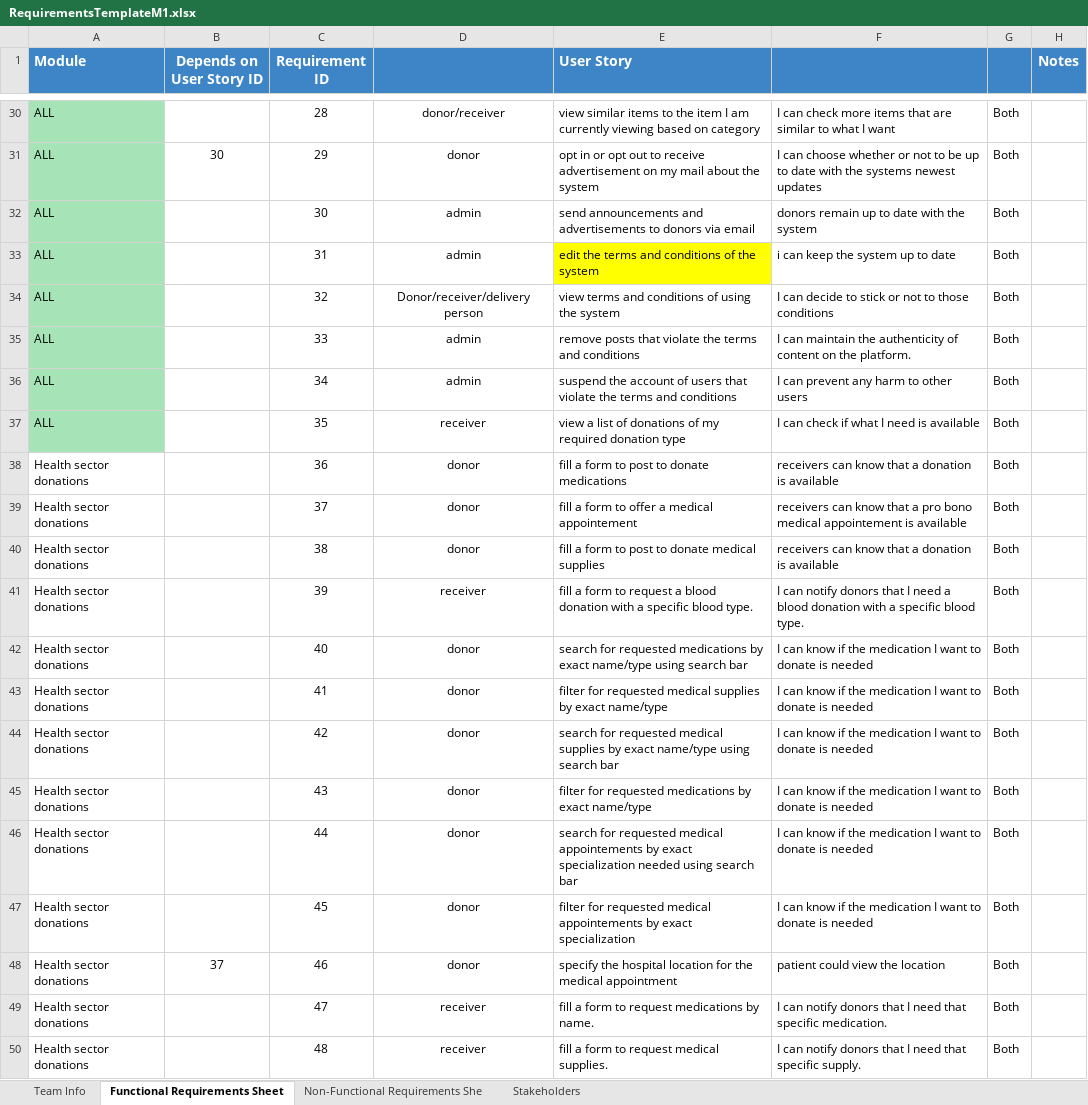
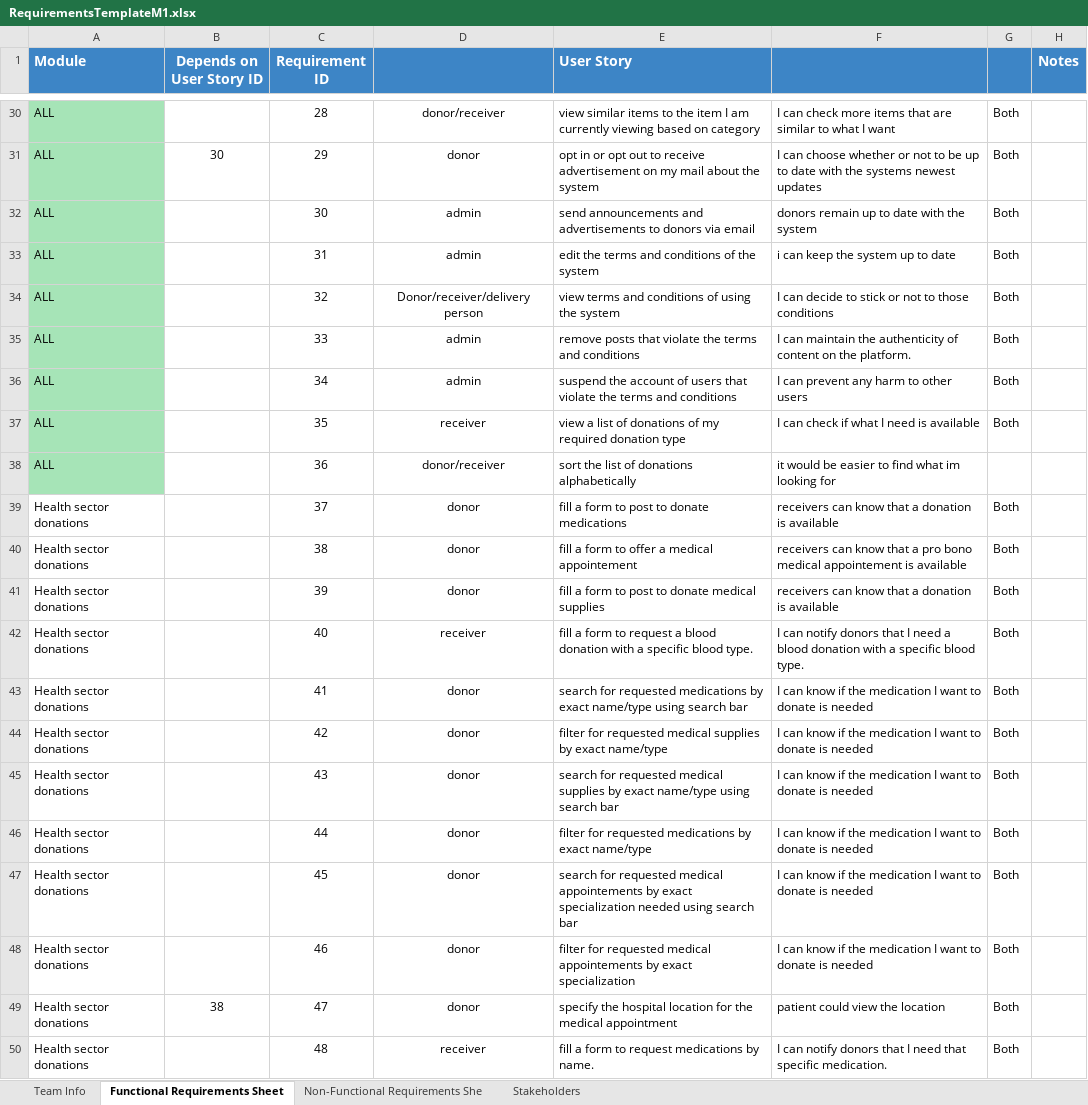
Before and after one commit to Ashez6/ashez, an Excel workbook: RequirementsTemplateM1.xlsx, sheet Functional Requirements Sheet, drawn as a sheet; only a part is shown, gaps mark what is left out; values as stored, in another font and other column widths than the file's, no borders; the diff covers the shown part only; the diff names each change by its address in the sheet, - before the commit and + after, or states it on an @@ line.

Commit message:
minor changes

```diff
--- a/RequirementsTemplateM1.xlsx (sheet Functional Requirements Sheet)
+++ b/RequirementsTemplateM1.xlsx (sheet Functional Requirements Sheet)
-E33 fill: #FFFF00
+E33 fill: none
-A38 (Module): Health sector donations
+A38 (Module): ALL
-A38 fill: none
+A38 fill: #A6E4B7
-D38: donor
+D38: donor/receiver
-E38 (User Story): fill a form to post to donate medications
+E38 (User Story): sort the list of donations alphabetically
-F38: receivers can know that a donation is available
+F38: it would be easier to find what im looking for
-G38: Both
+G38: (empty)
-E39 (User Story): fill a form to offer a medical appointement
+E39 (User Story): fill a form to post to donate medications
-F39: …that a pro bono medical appointement is available
+F39: …that a donation is available
-E40 (User Story): fill a form to post to donate medical supplies
+E40 (User Story): fill a form to offer a medical appointement
-F40: …that a donation is available
+F40: …that a pro bono medical appointement is available
-D41: receiver
+D41: donor
-E41 (User Story): …form to request a blood donation with a specific blood type.
+E41 (User Story): …form to post to donate medical supplies
-F41: I can notify donors that I need a blood donation with a specific blood type.
+F41: receivers can know that a donation is available
-D42: donor
+D42: receiver
-E42 (User Story): search for requested medications by exact name/type using search bar
+E42 (User Story): fill a form to request a blood donation with a specific blood type.
-F42: I can know if the medication I want to donate is needed
+F42: I can notify donors that I need a blood donation with a specific blood type.
-E43 (User Story): filter for requested medical supplies by exact name/type
+E43 (User Story): search for requested medications by exact name/type using search bar
-E44 (User Story): search for requested medical supplies by exact name/type using search bar
+E44 (User Story): filter for requested medical supplies by exact name/type
-E45 (User Story): filter for requested medications by exact name/type
+E45 (User Story): search for requested medical supplies by exact name/type using search bar
-E46 (User Story): search for requested medical appointements by exact specialization needed using search bar
+E46 (User Story): filter for requested medications by exact name/type
-E47 (User Story): filter for requested medical appointements by exact specialization
+E47 (User Story): search for requested medical appointements by exact specialization needed using search bar
-B48 (Depends on User Story ID): 37
+B48 (Depends on User Story ID): (empty)
-E48 (User Story): specify the hospital location for the medical appointment
+E48 (User Story): filter for requested medical appointements by exact specialization
-F48: patient could view the location
+F48: I can know if the medication I want to donate is needed
-B49 (Depends on User Story ID): (empty)
+B49 (Depends on User Story ID): 38
-D49: receiver
+D49: donor
-E49 (User Story): fill a form to request medications by name.
+E49 (User Story): specify the hospital location for the medical appointment
-F49: I can notify donors that I need that specific medication.
+F49: patient could view the location
-E50 (User Story): fill a form to request medical supplies.
+E50 (User Story): fill a form to request medications by name.
-F50: …that specific supply.
+F50: …that specific medication.
```
Also changed, not shown: 1 removed row, 265 edited cells and cell formats elsewhere in this sheet.
